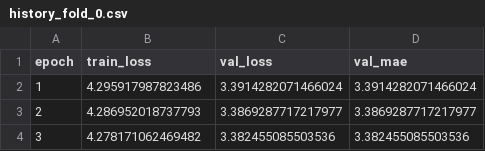
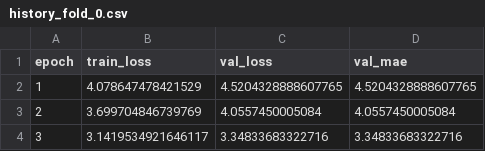
Before and after one commit to seanwoory/MALTbot, a CSV file: results/daily/2026-02-28/daily10/chgnet_full_finetune/history_fold_0.csv, drawn as a sheet.

Commit message:
results: 2026-02-28 daily10

```diff
--- a/results/daily/2026-02-28/daily10/chgnet_full_finetune/history_fold_0.csv
+++ b/results/daily/2026-02-28/daily10/chgnet_full_finetune/history_fold_0.csv
@@ -1,4 +1,4 @@
 epoch,train_loss,val_loss,val_mae
-1,4.295917987823486,3.3914282071466024,3.3914282071466024
-2,4.286952018737793,3.3869287717217977,3.3869287717217977
-3,4.278171062469482,3.382455085503536,3.382455085503536
+1,4.078647478421529,4.5204328888607765,4.5204328888607765
+2,3.699704846739769,4.0557450005084,4.0557450005084
+3,3.1419534921646117,3.34833683322716,3.34833683322716
```
Also changed, not shown: results/daily/2026-02-28/daily10/chgnet_head_finetune_freeze/history_fold_0.csv, results/daily/2026-02-28/daily10/chgnet_pretrained_infer/preds_fold_0.csv, 4 other files.
